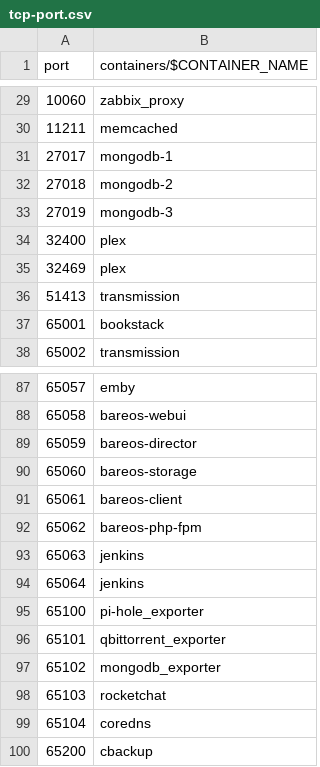
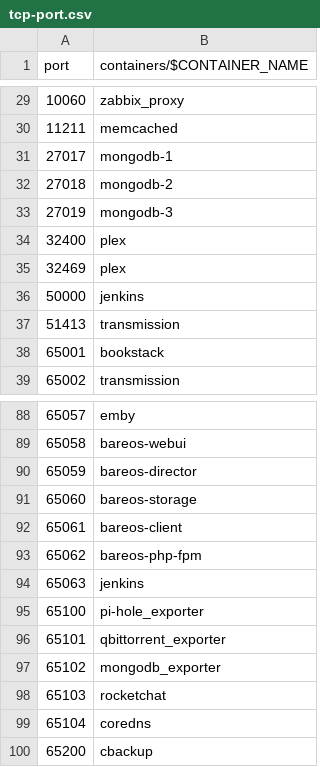
Before and after one commit to chatlamin/serverhome, a CSV file: docs/tcp-port.csv, drawn as a sheet; only a part is shown, gaps mark what is left out; removed rows and columns are numbered as before the commit, all else as after; the diff names each change by its address in the sheet, - before the commit and + after, or states it on an @@ line.

Commit message:
work jenkins

```diff
--- a/docs/tcp-port.csv
+++ b/docs/tcp-port.csv
+row 36: 50000 | jenkins
-row 94: 65064 | jenkins
```
Also changed, not shown: 32 other files.
